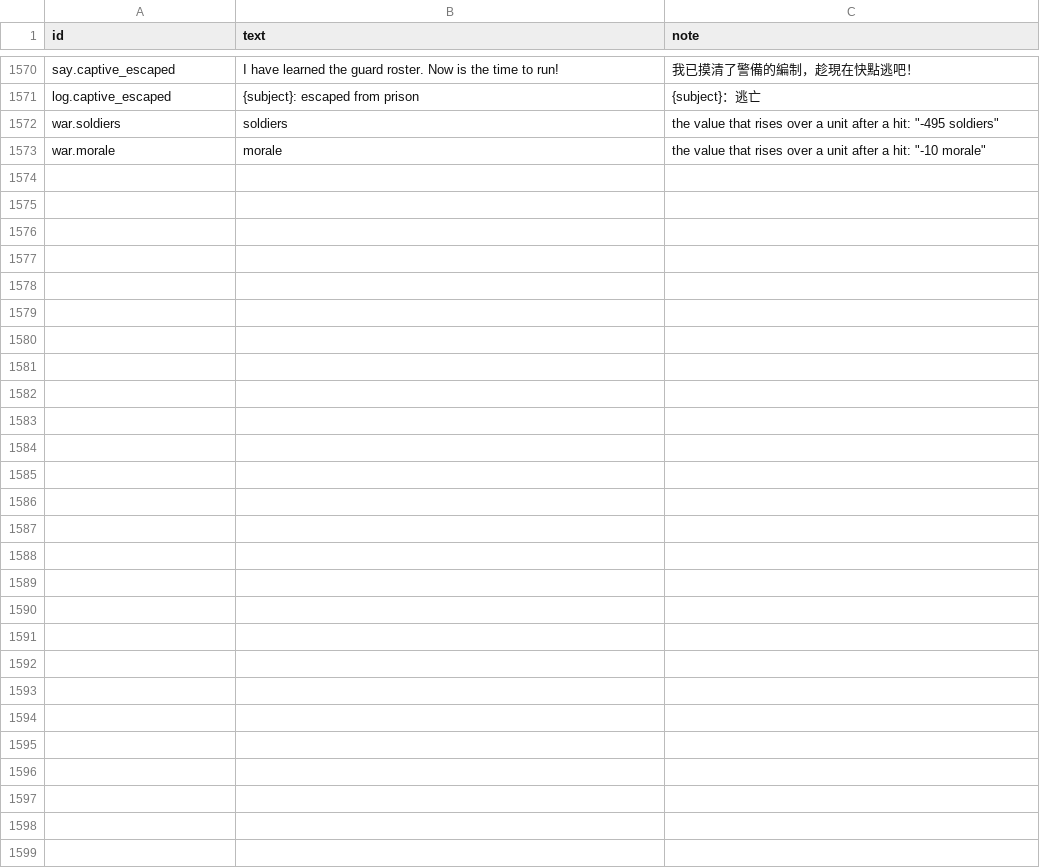
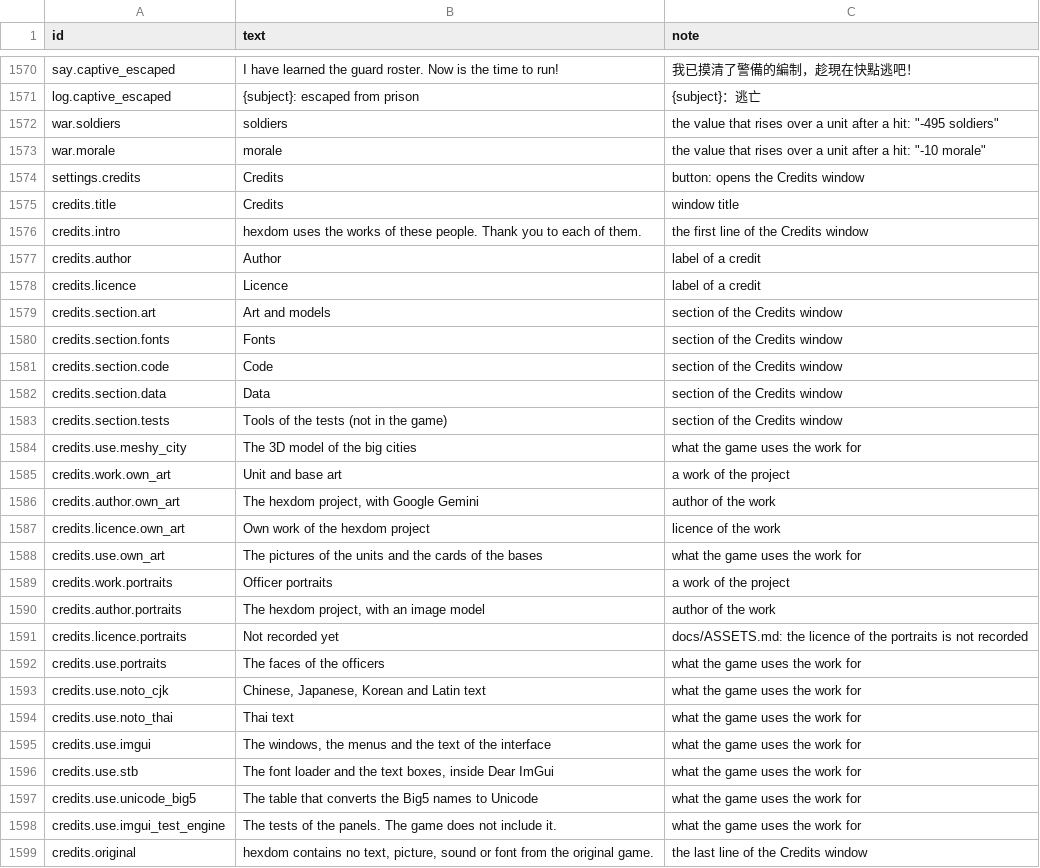
Before and after one commit to yksi7417/sanguodream, a TSV file: data/placeholder/text/en.tsv, drawn as a sheet; only a part is shown, gaps mark what is left out.

```diff
--- a/data/placeholder/text/en.tsv
+++ b/data/placeholder/text/en.tsv
@@ -1573 +1573,27 @@ war.soldiers	soldiers	the value that rises over a unit after a hit: "-495 soldie
 war.morale	morale	the value that rises over a unit after a hit: "-10 morale"
+settings.credits	Credits	button: opens the Credits window
+credits.title	Credits	window title
+credits.intro	hexdom uses the works of these people. Thank you to each of them.	the first line of the Credits window
+credits.author	Author	label of a credit
+credits.licence	Licence	label of a credit
+credits.section.art	Art and models	section of the Credits window
+credits.section.fonts	Fonts	section of the Credits window
+credits.section.code	Code	section of the Credits window
+credits.section.data	Data	section of the Credits window
+credits.section.tests	Tools of the tests (not in the game)	section of the Credits window
+credits.use.meshy_city	The 3D model of the big cities	what the game uses the work for
+credits.work.own_art	Unit and base art	a work of the project
+credits.author.own_art	The hexdom project, with Google Gemini	author of the work
+credits.licence.own_art	Own work of the hexdom project	licence of the work
+credits.use.own_art	The pictures of the units and the cards of the bases	what the game uses the work for
+credits.work.portraits	Officer portraits	a work of the project
+credits.author.portraits	The hexdom project, with an image model	author of the work
+credits.licence.portraits	Not recorded yet	docs/ASSETS.md: the licence of the portraits is not recorded
+credits.use.portraits	The faces of the officers	what the game uses the work for
+credits.use.noto_cjk	Chinese, Japanese, Korean and Latin text	what the game uses the work for
+credits.use.noto_thai	Thai text	what the game uses the work for
+credits.use.imgui	The windows, the menus and the text of the interface	what the game uses the work for
+credits.use.stb	The font loader and the text boxes, inside Dear ImGui	what the game uses the work for
+credits.use.unicode_big5	The table that converts the Big5 names to Unicode	what the game uses the work for
+credits.use.imgui_test_engine	The tests of the panels. The game does not include it.	what the game uses the work for
+credits.original	hexdom contains no text, picture, sound or font from the original game.	the last line of the Credits window
```
Also changed, not shown: data/placeholder/text/zh-TW.tsv, 7 other files.
